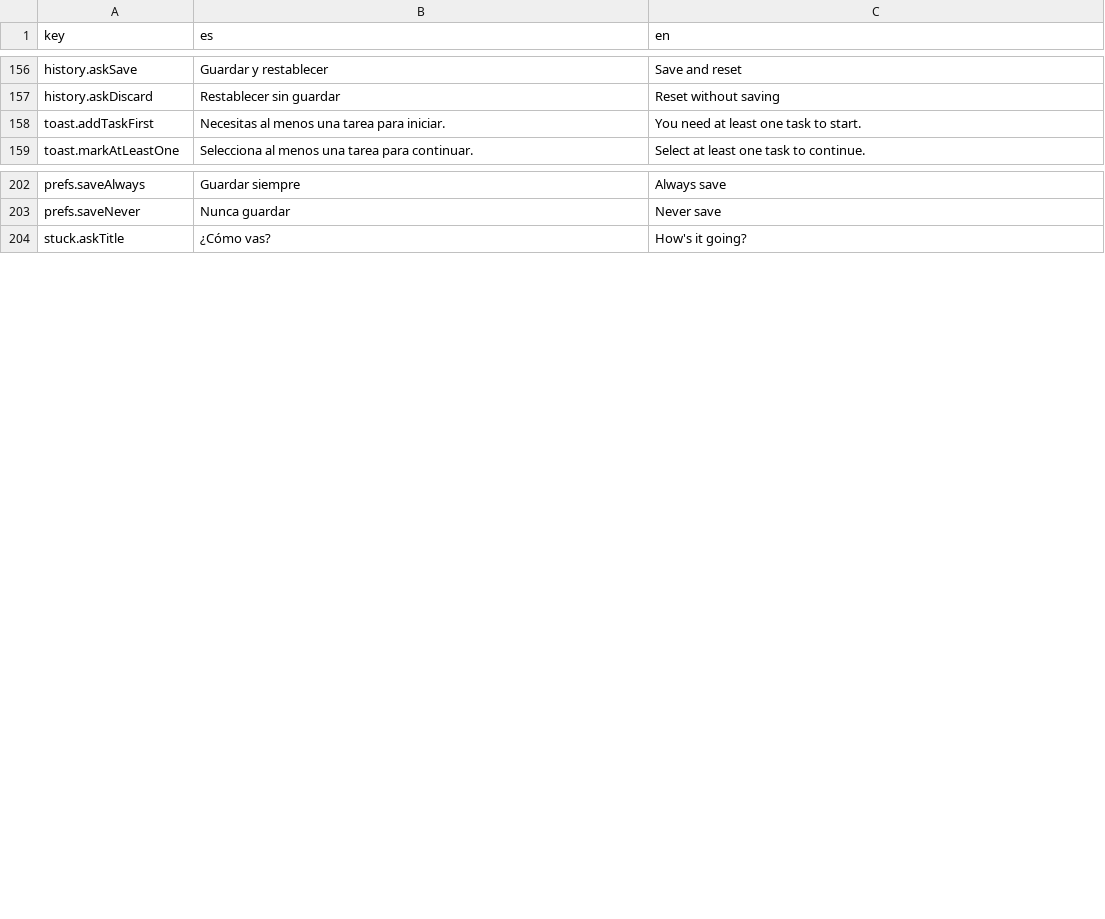
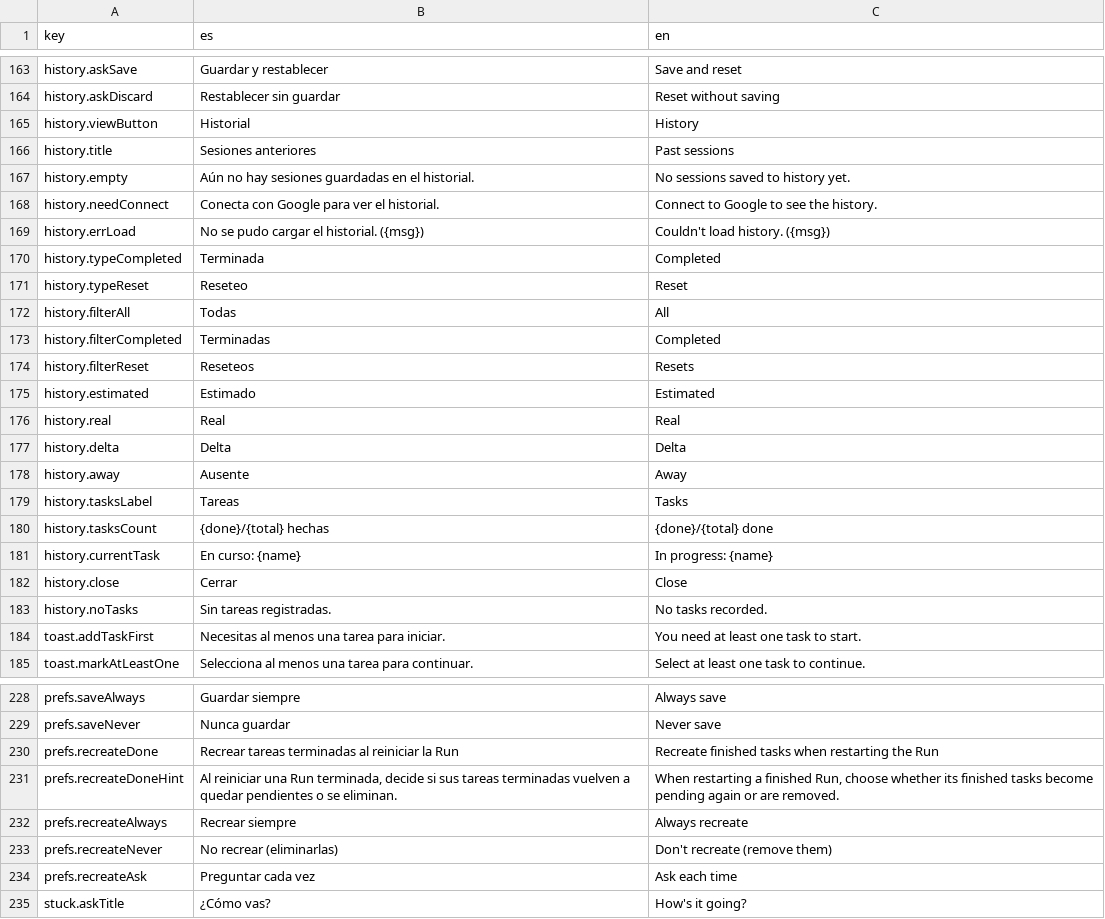
Before and after one commit to iscalexsoto/worksplit, a CSV file: public/i18n/translations.csv, drawn as a sheet; only a part is shown, gaps mark what is left out; the diff covers the shown part only.

Commit message:
feature: Historial de Runs. Recrear Runs.

```diff
--- a/public/i18n/translations.csv
+++ b/public/i18n/translations.csv
@@ -157,2 +164,21 @@ history.askSave|Guardar y restablecer|Save and reset
 history.askDiscard|Restablecer sin guardar|Reset without saving
+history.viewButton|Historial|History
+history.title|Sesiones anteriores|Past sessions
+history.empty|Aún no hay sesiones guardadas en el historial.|No sessions saved to history yet.
+history.needConnect|Conecta con Google para ver el historial.|Connect to Google to see the history.
+history.errLoad|No se pudo cargar el historial. ({msg})|Couldn't load history. ({msg})
+history.typeCompleted|Terminada|Completed
+history.typeReset|Reseteo|Reset
+history.filterAll|Todas|All
+history.filterCompleted|Terminadas|Completed
+history.filterReset|Reseteos|Resets
+history.estimated|Estimado|Estimated
+history.real|Real|Real
+history.delta|Delta|Delta
+history.away|Ausente|Away
+history.tasksLabel|Tareas|Tasks
+history.tasksCount|{done}/{total} hechas|{done}/{total} done
+history.currentTask|En curso: {name}|In progress: {name}
+history.close|Cerrar|Close
+history.noTasks|Sin tareas registradas.|No tasks recorded.
 toast.addTaskFirst|Necesitas al menos una tarea para iniciar.|You need at least one task to start.
@@ -203,2 +229,7 @@ prefs.saveAlways|Guardar siempre|Always save
 prefs.saveNever|Nunca guardar|Never save
+prefs.recreateDone|Recrear tareas terminadas al reiniciar la Run|Recreate finished tasks when restarting the Run
+prefs.recreateDoneHint|Al reiniciar una Run terminada, decide si sus tareas terminadas vuelven a quedar pendientes o se eliminan.|When restarting a finished Run, choose whether its finished tasks become pending again or are removed.
+prefs.recreateAlways|Recrear siempre|Always recreate
+prefs.recreateNever|No recrear (eliminarlas)|Don't recreate (remove them)
+prefs.recreateAsk|Preguntar cada vez|Ask each time
 stuck.askTitle|¿Cómo vas?|How's it going?
```
Also changed, not shown: 7 added rows and 6 edited cells elsewhere in this file, 1 other file.
